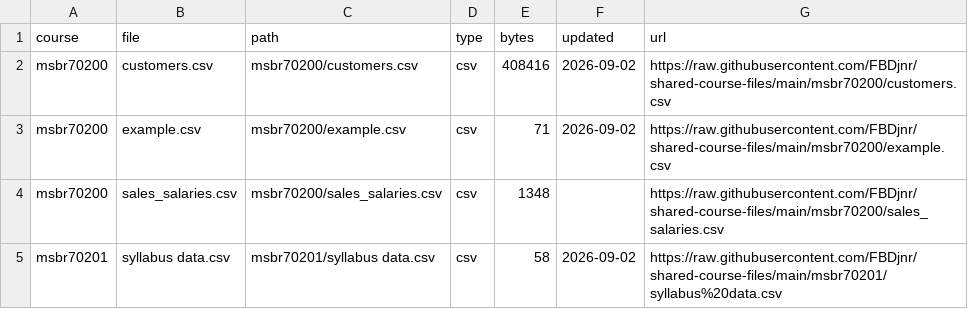
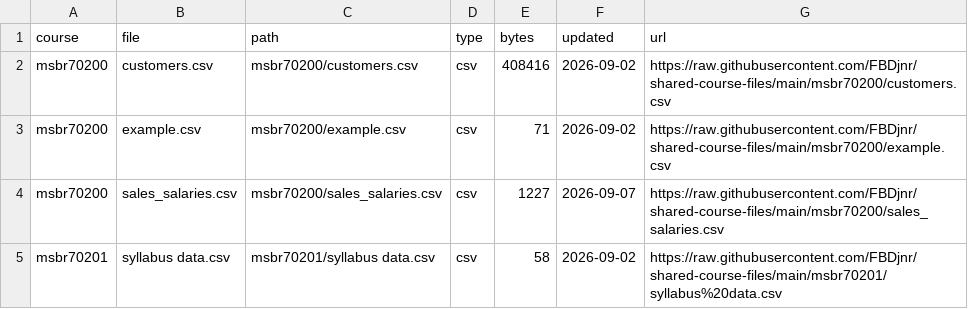
Before and after one commit to FBDjnr/shared-course-files, a CSV file: index.csv, drawn as a sheet.

Commit message:
Rebuild file index

```diff
--- a/index.csv
+++ b/index.csv
@@ -3,3 +3,3 @@ msbr70200,customers.csv,msbr70200/customers.csv,csv,408416,2026-09-02,https://ra
 msbr70200,example.csv,msbr70200/example.csv,csv,71,2026-09-02,https://raw.githubusercontent.com/FBDjnr/shared-course-files/main/msbr70200/example.csv
-msbr70200,sales_salaries.csv,msbr70200/sales_salaries.csv,csv,1348,,https://raw.githubusercontent.com/FBDjnr/shared-course-files/main/msbr70200/sales_salaries.csv
+msbr70200,sales_salaries.csv,msbr70200/sales_salaries.csv,csv,1227,2026-09-07,https://raw.githubusercontent.com/FBDjnr/shared-course-files/main/msbr70200/sales_salaries.csv
 msbr70201,syllabus data.csv,msbr70201/syllabus data.csv,csv,58,2026-09-02,https://raw.githubusercontent.com/FBDjnr/shared-course-files/main/msbr70201/syllabus%20data.csv
```
Also changed, not shown: msbr70200/index.csv.
